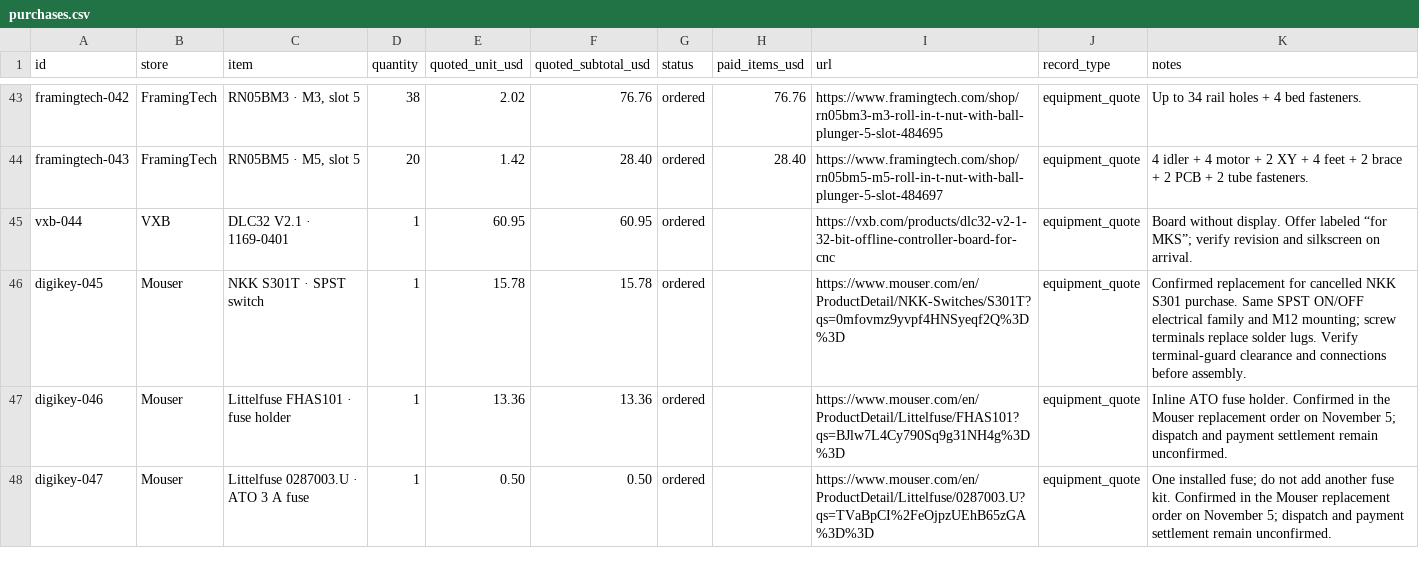
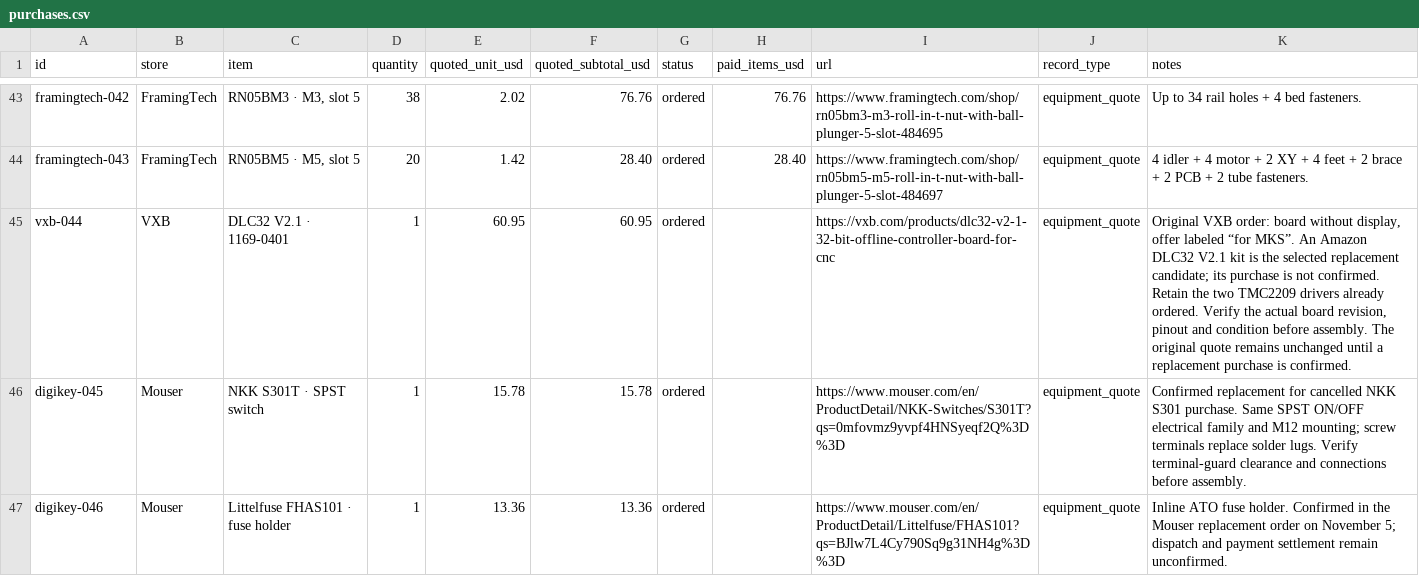
Before and after one commit to ealfaro29/livinginacat-world, a CSV file: downloads/purchases.csv, drawn as a sheet; only a part is shown, gaps mark what is left out; the shorter side is filled out with more unchanged rows.

```diff
--- a/downloads/purchases.csv
+++ b/downloads/purchases.csv
@@ -44,3 +44,3 @@
 "framingtech-043","FramingTech","RN05BM5 · M5, slot 5","20","1.42","28.40","ordered","28.40","https://www.framingtech.com/shop/rn05bm5-m5-roll-in-t-nut-with-ball-plunger-5-slot-484697","equipment_quote","4 idler + 4 motor + 2 XY + 4 feet + 2 brace + 2 PCB + 2 tube fasteners."
-"vxb-044","VXB","DLC32 V2.1 · 1169-0401","1","60.95","60.95","ordered","","https://vxb.com/products/dlc32-v2-1-32-bit-offline-controller-board-for-cnc","equipment_quote","Board without display. Offer labeled “for MKS”; verify revision and silkscreen on arrival."
+"vxb-044","VXB","DLC32 V2.1 · 1169-0401","1","60.95","60.95","ordered","","https://vxb.com/products/dlc32-v2-1-32-bit-offline-controller-board-for-cnc","equipment_quote","Original VXB order: board without display, offer labeled “for MKS”. An Amazon DLC32 V2.1 kit is the selected replacement candidate; its purchase is not confirmed. Retain the two TMC2209 drivers already ordered. Verify the actual board revision, pinout and condition before assembly. The original quote remains unchanged until a replacement purchase is confirmed."
 "digikey-045","Mouser","NKK S301T · SPST switch","1","15.78","15.78","ordered","","https://www.mouser.com/en/ProductDetail/NKK-Switches/S301T?qs=0mfovmz9yvpf4HNSyeqf2Q%3D%3D","equipment_quote","Confirmed replacement for cancelled NKK S301 purchase. Same SPST ON/OFF electrical family and M12 mounting; screw terminals replace solder lugs. Verify terminal-guard clearance and connections before assembly."
```
Also changed, not shown: 8 other files.
